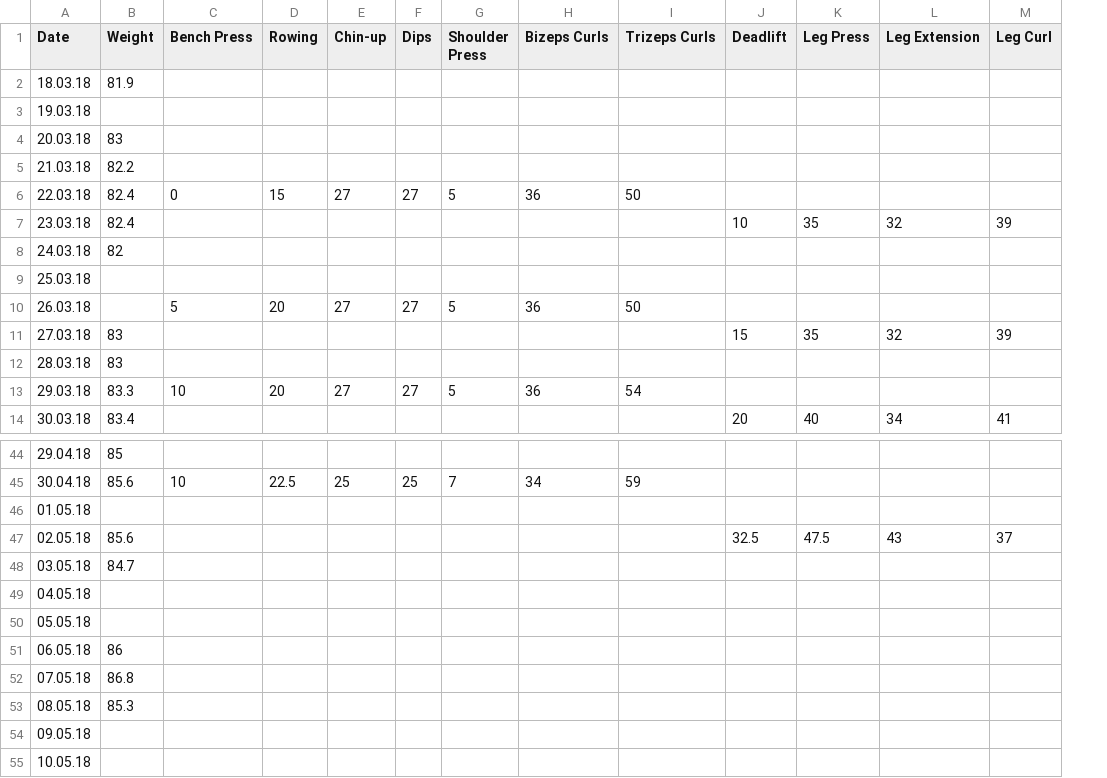
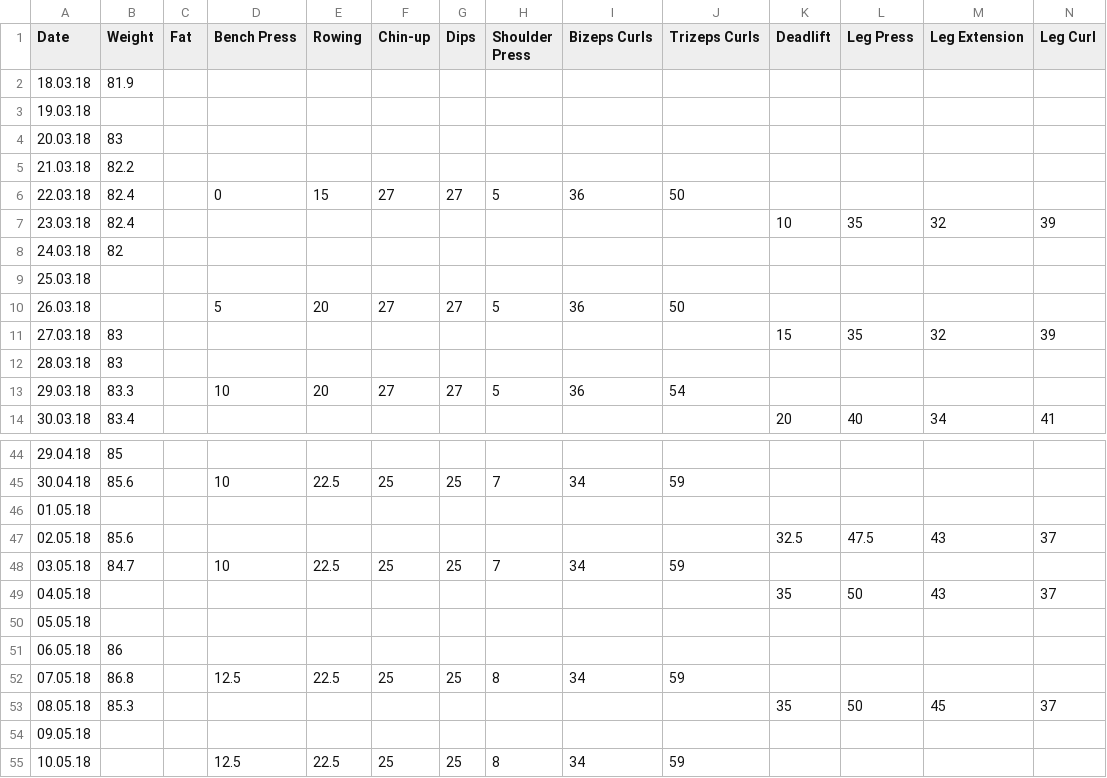
Before and after one commit to FriedrichR/FredsSportDaten, a CSV file: data/SportyFreddy.csv, drawn as a sheet; only a part is shown, gaps mark what is left out; addresses are those after the commit; the diff covers the shown part only; the diff names each change by its address in the sheet, - before the commit and + after, or states it on an @@ line.

Commit message:
Updated data

```diff
--- a/data/SportyFreddy.csv
+++ b/data/SportyFreddy.csv
+column C (Fat), empty
-D48 (Bench Press): (empty)
+D48 (Bench Press): 10
-E48 (Rowing): (empty)
+E48 (Rowing): 22.5
-F48 (Chin-up): (empty)
+F48 (Chin-up): 25
-G48 (Dips): (empty)
+G48 (Dips): 25
-H48 (Shoulder Press): (empty)
+H48 (Shoulder Press): 7
-I48 (Bizeps Curls): (empty)
+I48 (Bizeps Curls): 34
-J48 (Trizeps Curls): (empty)
+J48 (Trizeps Curls): 59
-K49 (Deadlift): (empty)
+K49 (Deadlift): 35
-L49 (Leg Press): (empty)
+L49 (Leg Press): 50
-M49 (Leg Extension): (empty)
+M49 (Leg Extension): 43
-N49 (Leg Curl): (empty)
+N49 (Leg Curl): 37
-D52 (Bench Press): (empty)
+D52 (Bench Press): 12.5
-E52 (Rowing): (empty)
+E52 (Rowing): 22.5
-F52 (Chin-up): (empty)
+F52 (Chin-up): 25
-G52 (Dips): (empty)
+G52 (Dips): 25
-H52 (Shoulder Press): (empty)
+H52 (Shoulder Press): 8
-I52 (Bizeps Curls): (empty)
+I52 (Bizeps Curls): 34
-J52 (Trizeps Curls): (empty)
+J52 (Trizeps Curls): 59
-K53 (Deadlift): (empty)
+K53 (Deadlift): 35
-L53 (Leg Press): (empty)
+L53 (Leg Press): 50
-M53 (Leg Extension): (empty)
+M53 (Leg Extension): 45
-N53 (Leg Curl): (empty)
+N53 (Leg Curl): 37
-D55 (Bench Press): (empty)
+D55 (Bench Press): 12.5
-E55 (Rowing): (empty)
+E55 (Rowing): 22.5
-F55 (Chin-up): (empty)
+F55 (Chin-up): 25
-G55 (Dips): (empty)
+G55 (Dips): 25
-H55 (Shoulder Press): (empty)
+H55 (Shoulder Press): 8
-I55 (Bizeps Curls): (empty)
+I55 (Bizeps Curls): 34
-J55 (Trizeps Curls): (empty)
+J55 (Trizeps Curls): 59
```
Also changed, not shown: 19 added rows and 15 edited cells elsewhere in this file.
